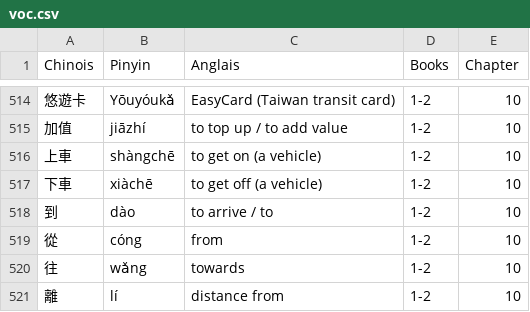
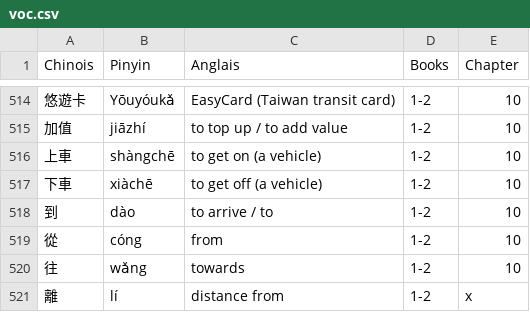
Before and after one commit to Mpoleur/mon-portfolio, a CSV file: voc.csv, drawn as a sheet; only a part is shown, gaps mark what is left out; the diff names each change by its address in the sheet, - before the commit and + after, or states it on an @@ line.

Commit message:
kjn

```diff
--- a/voc.csv
+++ b/voc.csv
-E521 (Chapter): 10
+E521 (Chapter): x
```
